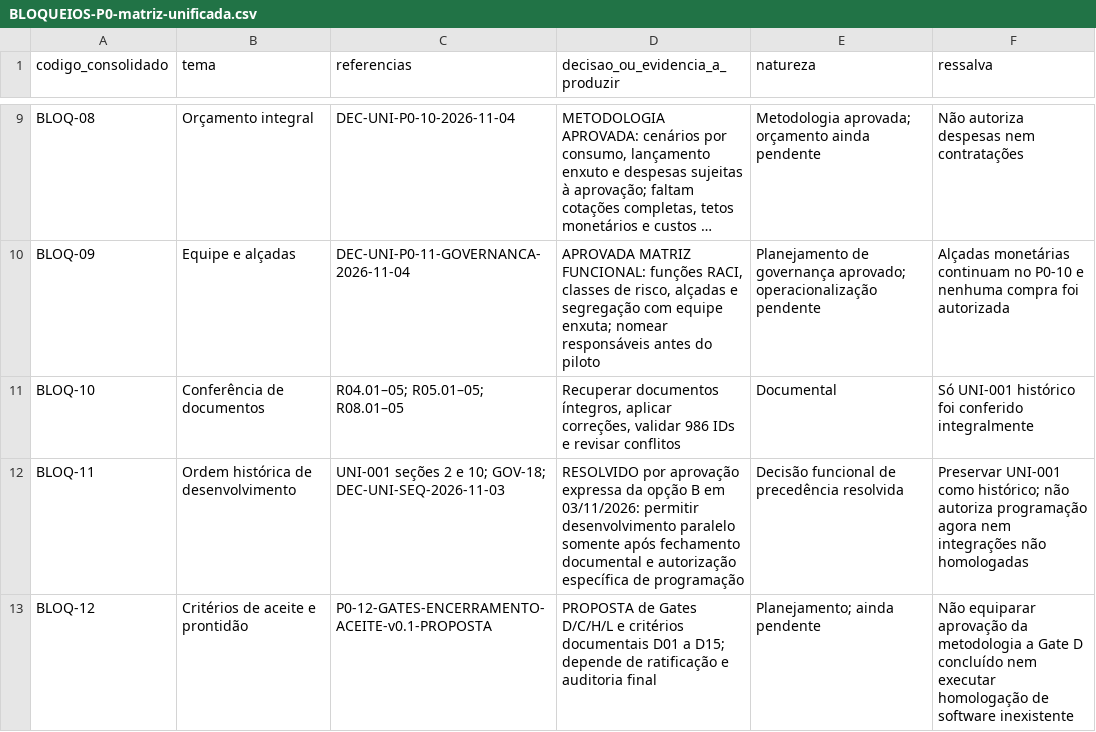
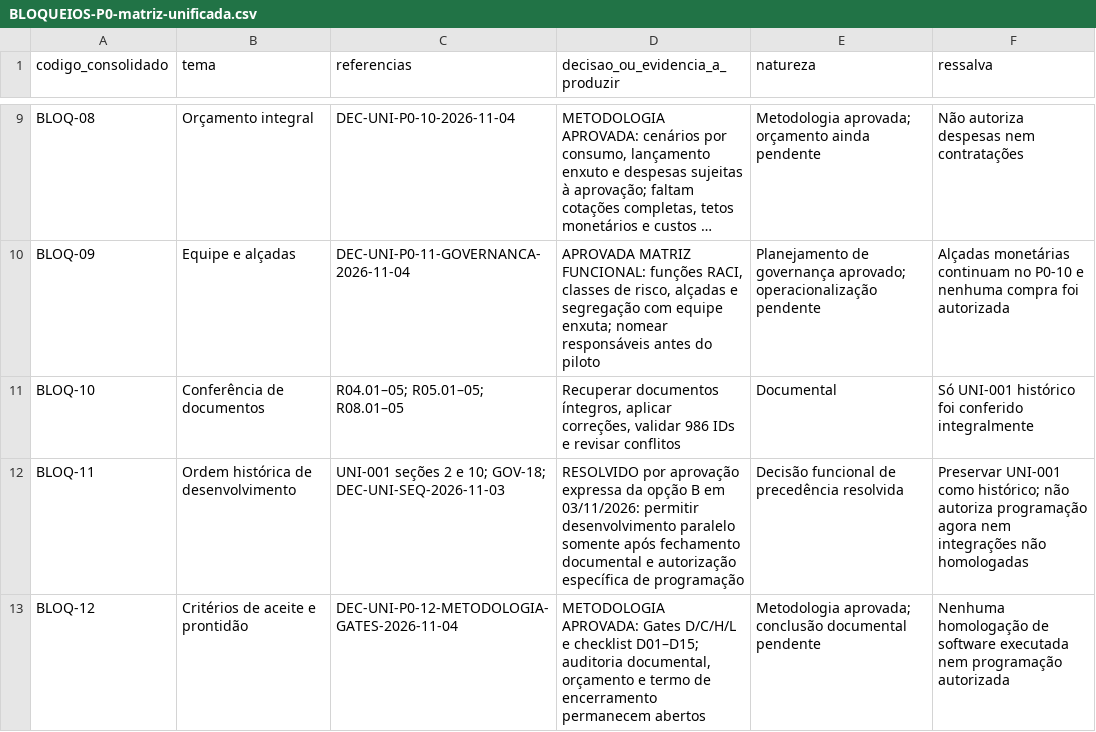
Before and after one commit to rafhael100/imagine-universidade, a CSV file: docs/04-pendencias/BLOQUEIOS-P0-matriz-unificada.csv, drawn as a sheet; only a part is shown, gaps mark what is left out; long unchanged cells end in ….

Commit message:
docs(universidade): registrar P0-12 aprovado como metodo, sem fechar Gate D

```diff
--- a/docs/04-pendencias/BLOQUEIOS-P0-matriz-unificada.csv
+++ b/docs/04-pendencias/BLOQUEIOS-P0-matriz-unificada.csv
@@ -12,2 +12,2 @@ BLOQ-10,Conferência de documentos,R04.01–05; R05.01–05; R08.01–05,"Recupe
 BLOQ-11,Ordem histórica de desenvolvimento,UNI-001 seções 2 e 10; GOV-18; DEC-UNI-SEQ-2026-11-03,RESOLVIDO por aprovação expressa da opção B em 03/11/2026: permitir desenvolvimento paralelo somente após fechamento documental e autorização específica de programação,Decisão funcional de precedência resolvida,Preservar UNI-001 como histórico; não autoriza programação agora nem integrações não homologadas
-BLOQ-12,Critérios de aceite e prontidão,P0-12-GATES-ENCERRAMENTO-ACEITE-v0.1-PROPOSTA,"PROPOSTA de Gates D/C/H/L e critérios documentais D01 a D15; depende de ratificação e auditoria final",Planejamento; ainda pendente,Não equiparar aprovação da metodologia a Gate D concluído nem executar homologação de software inexistente
+BLOQ-12,Critérios de aceite e prontidão,DEC-UNI-P0-12-METODOLOGIA-GATES-2026-11-04,"METODOLOGIA APROVADA: Gates D/C/H/L e checklist D01–D15; auditoria documental, orçamento e termo de encerramento permanecem abertos",Metodologia aprovada; conclusão documental pendente,Nenhuma homologação de software executada nem programação autorizada
```
